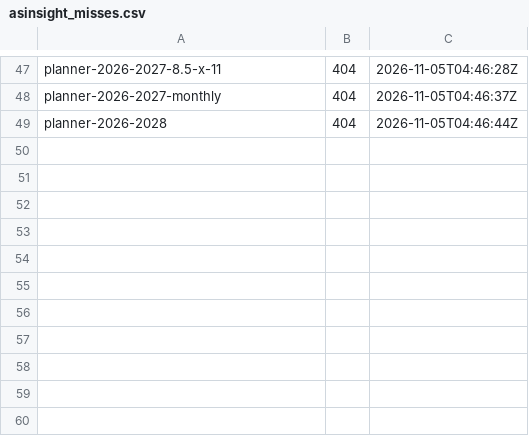
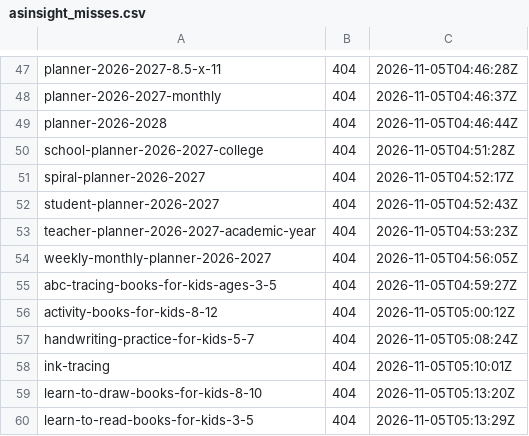
Before and after one commit to nihonkhalid-hue/test5, a CSV file: kdp_research/raw/asinsight_misses.csv, drawn as a sheet; only a part is shown, gaps mark what is left out; the diff names each change by its address in the sheet, - before the commit and + after, or states it on an @@ line.

```diff
--- a/kdp_research/raw/asinsight_misses.csv
+++ b/kdp_research/raw/asinsight_misses.csv
+row 50: school-planner-2026-2027-college | 404 | 2026-11-05T04:51:28Z
+row 51: spiral-planner-2026-2027 | 404 | 2026-11-05T04:52:17Z
+row 52: student-planner-2026-2027 | 404 | 2026-11-05T04:52:43Z
+row 53: teacher-planner-2026-2027-academic-year | 404 | 2026-11-05T04:53:23Z
+row 54: weekly-monthly-planner-2026-2027 | 404 | 2026-11-05T04:56:05Z
+row 55: abc-tracing-books-for-kids-ages-3-5 | 404 | 2026-11-05T04:59:27Z
+row 56: activity-books-for-kids-8-12 | 404 | 2026-11-05T05:00:12Z
+row 57: handwriting-practice-for-kids-5-7 | 404 | 2026-11-05T05:08:24Z
+row 58: ink-tracing | 404 | 2026-11-05T05:10:01Z
+row 59: learn-to-draw-books-for-kids-8-10 | 404 | 2026-11-05T05:13:20Z
+row 60: learn-to-read-books-for-kids-3-5 | 404 | 2026-11-05T05:13:29Z
```
Also changed, not shown: kdp_research/raw/ip_checks.csv, 4 other files.
